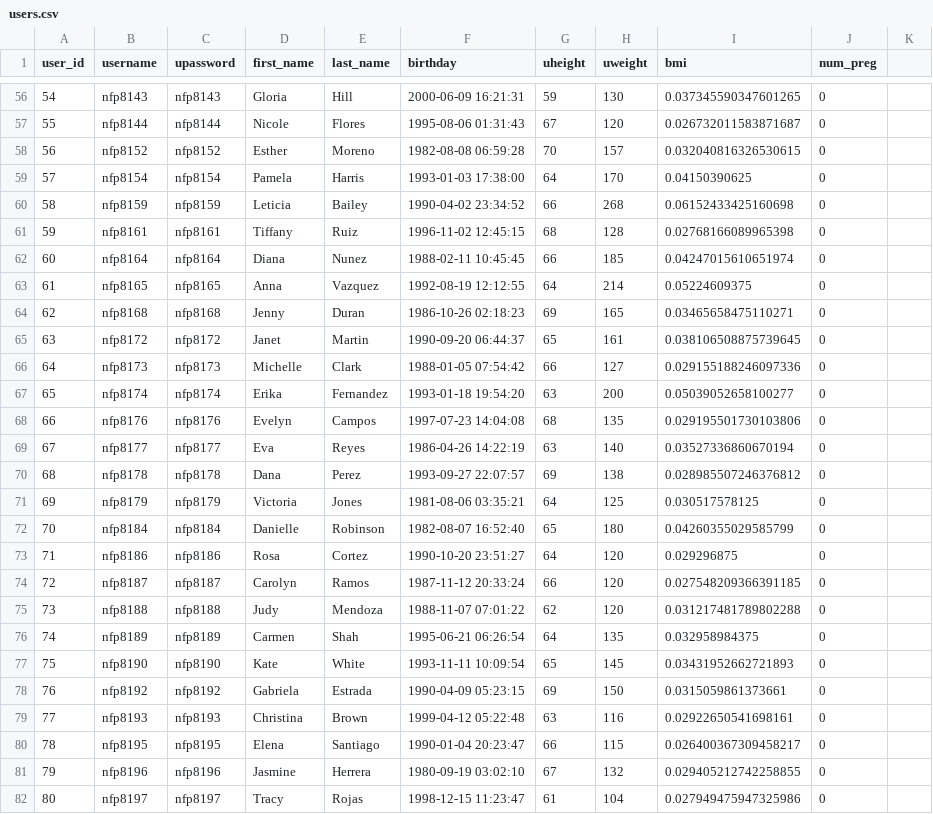
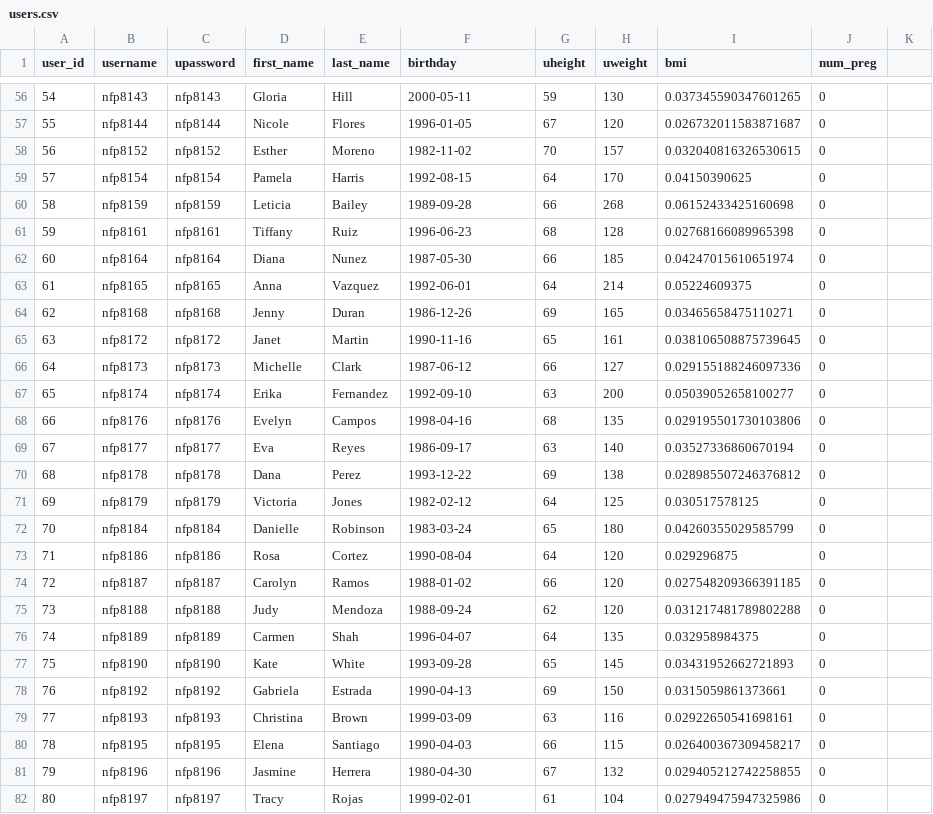
Before and after one commit to mariamarkert/advanced_databases_group8, a CSV file: data/users.csv, drawn as a sheet; only a part is shown, gaps mark what is left out; the diff covers the shown part only.

```diff
--- a/data/users.csv
+++ b/data/users.csv
@@ -56,27 +56,27 @@ user_id,username,upassword,first_name,last_name,birthday,uheight,uweight,bmi,num
-54,nfp8143,nfp8143,Gloria,Hill,2000-06-09 16:21:31,59,130,0.037345590347601265,0
-55,nfp8144,nfp8144,Nicole,Flores,1995-08-06 01:31:43,67,120,0.026732011583871687,0
-56,nfp8152,nfp8152,Esther,Moreno,1982-08-08 06:59:28,70,157,0.032040816326530615,0
-57,nfp8154,nfp8154,Pamela,Harris,1993-01-03 17:38:00,64,170,0.04150390625,0
-58,nfp8159,nfp8159,Leticia,Bailey,1990-04-02 23:34:52,66,268,0.06152433425160698,0
-59,nfp8161,nfp8161,Tiffany,Ruiz,1996-11-02 12:45:15,68,128,0.02768166089965398,0
-60,nfp8164,nfp8164,Diana,Nunez,1988-02-11 10:45:45,66,185,0.04247015610651974,0
-61,nfp8165,nfp8165,Anna,Vazquez,1992-08-19 12:12:55,64,214,0.05224609375,0
-62,nfp8168,nfp8168,Jenny,Duran,1986-10-26 02:18:23,69,165,0.03465658475110271,0
-63,nfp8172,nfp8172,Janet,Martin,1990-09-20 06:44:37,65,161,0.038106508875739645,0
-64,nfp8173,nfp8173,Michelle,Clark,1988-01-05 07:54:42,66,127,0.029155188246097336,0
-65,nfp8174,nfp8174,Erika,Fernandez,1993-01-18 19:54:20,63,200,0.05039052658100277,0
-66,nfp8176,nfp8176,Evelyn,Campos,1997-07-23 14:04:08,68,135,0.029195501730103806,0
-67,nfp8177,nfp8177,Eva,Reyes,1986-04-26 14:22:19,63,140,0.03527336860670194,0
-68,nfp8178,nfp8178,Dana,Perez,1993-09-27 22:07:57,69,138,0.028985507246376812,0
-69,nfp8179,nfp8179,Victoria,Jones,1981-08-06 03:35:21,64,125,0.030517578125,0
-70,nfp8184,nfp8184,Danielle,Robinson,1982-08-07 16:52:40,65,180,0.04260355029585799,0
-71,nfp8186,nfp8186,Rosa,Cortez,1990-10-20 23:51:27,64,120,0.029296875,0
-72,nfp8187,nfp8187,Carolyn,Ramos,1987-11-12 20:33:24,66,120,0.027548209366391185,0
-73,nfp8188,nfp8188,Judy,Mendoza,1988-11-07 07:01:22,62,120,0.031217481789802288,0
-74,nfp8189,nfp8189,Carmen,Shah,1995-06-21 06:26:54,64,135,0.032958984375,0
-75,nfp8190,nfp8190,Kate,White,1993-11-11 10:09:54,65,145,0.03431952662721893,0
-76,nfp8192,nfp8192,Gabriela,Estrada,1990-04-09 05:23:15,69,150,0.0315059861373661,0
-77,nfp8193,nfp8193,Christina,Brown,1999-04-12 05:22:48,63,116,0.02922650541698161,0
-78,nfp8195,nfp8195,Elena,Santiago,1990-01-04 20:23:47,66,115,0.026400367309458217,0
-79,nfp8196,nfp8196,Jasmine,Herrera,1980-09-19 03:02:10,67,132,0.029405212742258855,0
-80,nfp8197,nfp8197,Tracy,Rojas,1998-12-15 11:23:47,61,104,0.027949475947325986,0
+54,nfp8143,nfp8143,Gloria,Hill,2000-05-11,59,130,0.037345590347601265,0
+55,nfp8144,nfp8144,Nicole,Flores,1996-01-05,67,120,0.026732011583871687,0
+56,nfp8152,nfp8152,Esther,Moreno,1982-11-02,70,157,0.032040816326530615,0
+57,nfp8154,nfp8154,Pamela,Harris,1992-08-15,64,170,0.04150390625,0
+58,nfp8159,nfp8159,Leticia,Bailey,1989-09-28,66,268,0.06152433425160698,0
+59,nfp8161,nfp8161,Tiffany,Ruiz,1996-06-23,68,128,0.02768166089965398,0
+60,nfp8164,nfp8164,Diana,Nunez,1987-05-30,66,185,0.04247015610651974,0
+61,nfp8165,nfp8165,Anna,Vazquez,1992-06-01,64,214,0.05224609375,0
+62,nfp8168,nfp8168,Jenny,Duran,1986-12-26,69,165,0.03465658475110271,0
+63,nfp8172,nfp8172,Janet,Martin,1990-11-16,65,161,0.038106508875739645,0
+64,nfp8173,nfp8173,Michelle,Clark,1987-06-12,66,127,0.029155188246097336,0
+65,nfp8174,nfp8174,Erika,Fernandez,1992-09-10,63,200,0.05039052658100277,0
+66,nfp8176,nfp8176,Evelyn,Campos,1998-04-16,68,135,0.029195501730103806,0
+67,nfp8177,nfp8177,Eva,Reyes,1986-09-17,63,140,0.03527336860670194,0
+68,nfp8178,nfp8178,Dana,Perez,1993-12-22,69,138,0.028985507246376812,0
+69,nfp8179,nfp8179,Victoria,Jones,1982-02-12,64,125,0.030517578125,0
+70,nfp8184,nfp8184,Danielle,Robinson,1983-03-24,65,180,0.04260355029585799,0
+71,nfp8186,nfp8186,Rosa,Cortez,1990-08-04,64,120,0.029296875,0
+72,nfp8187,nfp8187,Carolyn,Ramos,1988-01-02,66,120,0.027548209366391185,0
+73,nfp8188,nfp8188,Judy,Mendoza,1988-09-24,62,120,0.031217481789802288,0
+74,nfp8189,nfp8189,Carmen,Shah,1996-04-07,64,135,0.032958984375,0
+75,nfp8190,nfp8190,Kate,White,1993-09-28,65,145,0.03431952662721893,0
+76,nfp8192,nfp8192,Gabriela,Estrada,1990-04-13,69,150,0.0315059861373661,0
+77,nfp8193,nfp8193,Christina,Brown,1999-03-09,63,116,0.02922650541698161,0
+78,nfp8195,nfp8195,Elena,Santiago,1990-04-03,66,115,0.026400367309458217,0
+79,nfp8196,nfp8196,Jasmine,Herrera,1980-04-30,67,132,0.029405212742258855,0
+80,nfp8197,nfp8197,Tracy,Rojas,1999-02-01,61,104,0.027949475947325986,0
```
Also changed, not shown: 101 edited cells elsewhere in this file, 7 other files.
